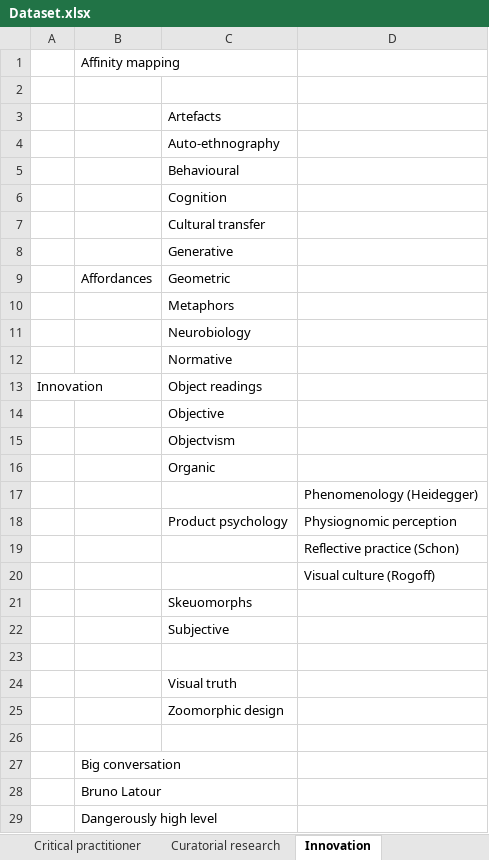
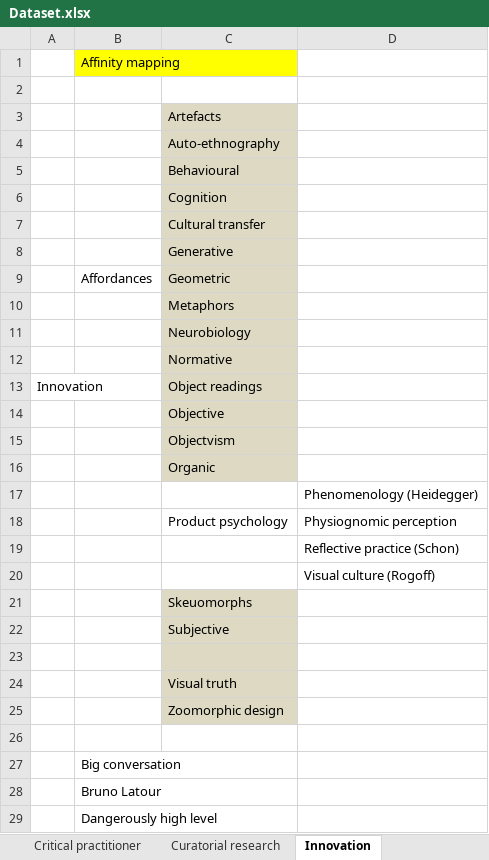
Before and after one commit to hackngit/mresrca_keywords, an Excel workbook: Dataset.xlsx, sheet Innovation, drawn as a sheet; only a part is shown; values as stored, in another font and other column widths than the file's, no borders; charts and pictures not drawn; the diff covers the shown part only; the diff names each change by its address in the sheet, - before the commit and + after, or states it on an @@ line.

```diff
--- a/Dataset.xlsx (sheet Innovation)
+++ b/Dataset.xlsx (sheet Innovation)
-B1 fill: none
+B1 fill: #FFFF00
-C3:C16 fill: none
+C3:C16 fill: #DDD9C3
-C21:C25 fill: none
+C21:C25 fill: #DDD9C3
```
Also changed, not shown: 1 added row, 1 removed row, 2 edited cells and cell formats elsewhere in this sheet, sheet Self-actualisation, sheet Visual rhetoric, sheet Practice in research, sheet Critical practitioner, sheet Social practice, sheet Case studies, 4 more sheets, other sheet tabs, charts or pictures, 7 other files.
